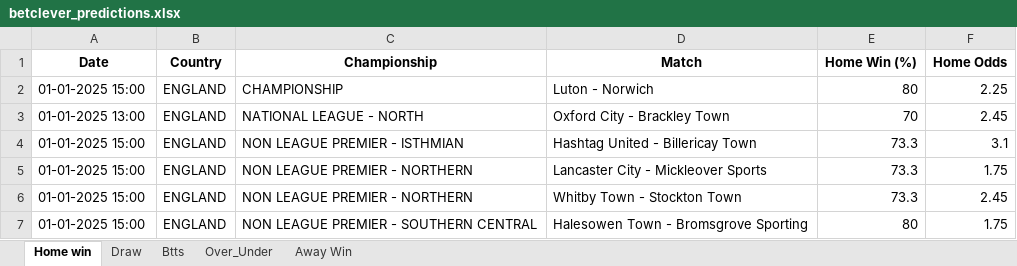
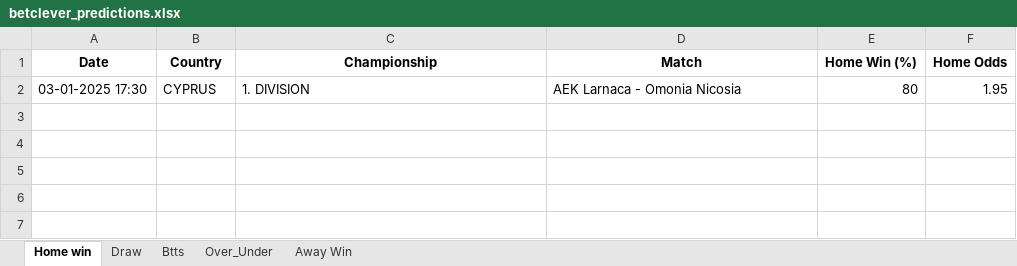
Before and after one commit to dcosta-da/soccer_predictions_scraper, an Excel workbook: betclever_predictions.xlsx, sheet Home win, drawn as a sheet; values as stored, in another font and other column widths than the file's, no borders; removed rows and columns are numbered as before the commit, all else as after; the diff names each change by its address in the sheet, - before the commit and + after, or states it on an @@ line.

```diff
--- a/betclever_predictions.xlsx (sheet Home win)
+++ b/betclever_predictions.xlsx (sheet Home win)
-row 2: 01-01-2025 15:00 | ENGLAND | CHAMPIONSHIP | Luton - Norwich | 80 | 2.25
-row 3: 01-01-2025 13:00 | ENGLAND | NATIONAL LEAGUE - NORTH | Oxford City - Brackley Town | 70 | 2.45
-row 4: 01-01-2025 15:00 | ENGLAND | NON LEAGUE PREMIER - ISTHMIAN | Hashtag United - Billericay Town | 73.3 | 3.1
-row 5: 01-01-2025 15:00 | ENGLAND | NON LEAGUE PREMIER - NORTHERN | Lancaster City - Mickleover Sports | 73.3 | 1.75
-row 6: 01-01-2025 15:00 | ENGLAND | NON LEAGUE PREMIER - NORTHERN | Whitby Town - Stockton Town | 73.3 | 2.45
-row 7: 01-01-2025 15:00 | ENGLAND | NON LEAGUE PREMIER - SOUTHERN CENTRAL | Halesowen Town - Bromsgrove Sporting | 80 | 1.75
+row 2: 03-01-2025 17:30 | CYPRUS | 1. DIVISION | AEK Larnaca - Omonia Nicosia | 80 | 1.95
```
Also changed, not shown: sheet Over_Under, sheet Btts, sheet Draw, sheet Away Win.
